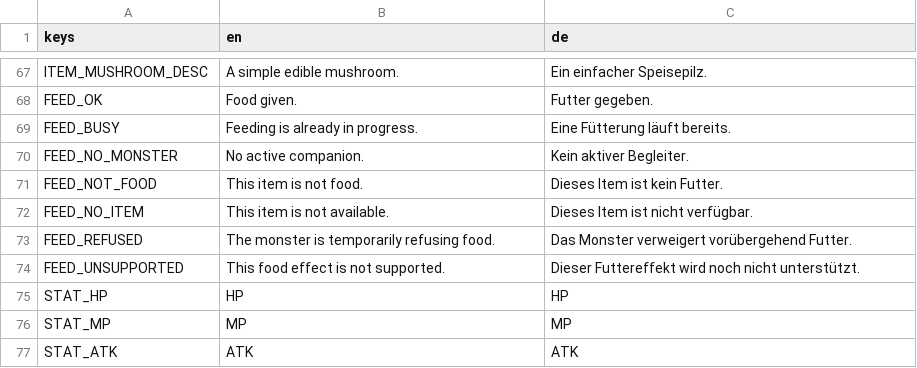
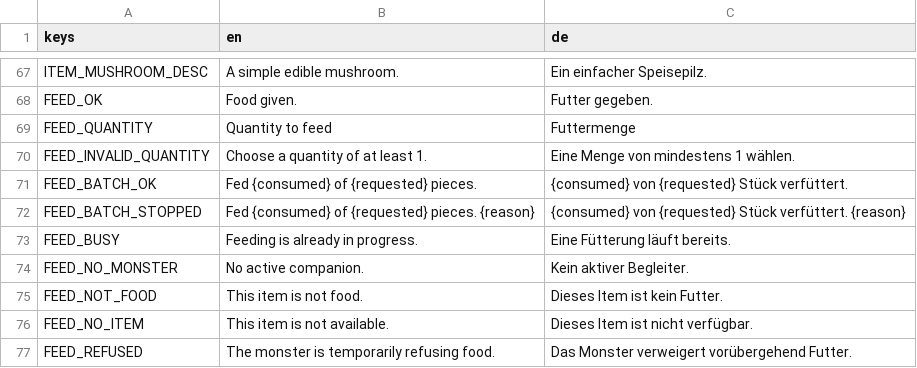
Before and after one commit to Timethy93/fantasymon, a CSV file: translations/strings.csv, drawn as a sheet; only a part is shown, gaps mark what is left out; the shorter side is filled out with more unchanged rows.

Commit message:
feat(feeding): add food quantity selection

```diff
--- a/translations/strings.csv
+++ b/translations/strings.csv
@@ -68,2 +68,6 @@ ITEM_MUSHROOM_DESC,A simple edible mushroom.,Ein einfacher Speisepilz.
 FEED_OK,Food given.,Futter gegeben.
+FEED_QUANTITY,Quantity to feed,Futtermenge
+FEED_INVALID_QUANTITY,Choose a quantity of at least 1.,Eine Menge von mindestens 1 wählen.
+FEED_BATCH_OK,Fed {consumed} of {requested} pieces.,{consumed} von {requested} Stück verfüttert.
+FEED_BATCH_STOPPED,Fed {consumed} of {requested} pieces. {reason},{consumed} von {requested} Stück verfüttert. {reason}
 FEED_BUSY,Feeding is already in progress.,Eine Fütterung läuft bereits.
```
Also changed, not shown: 6 other files.
